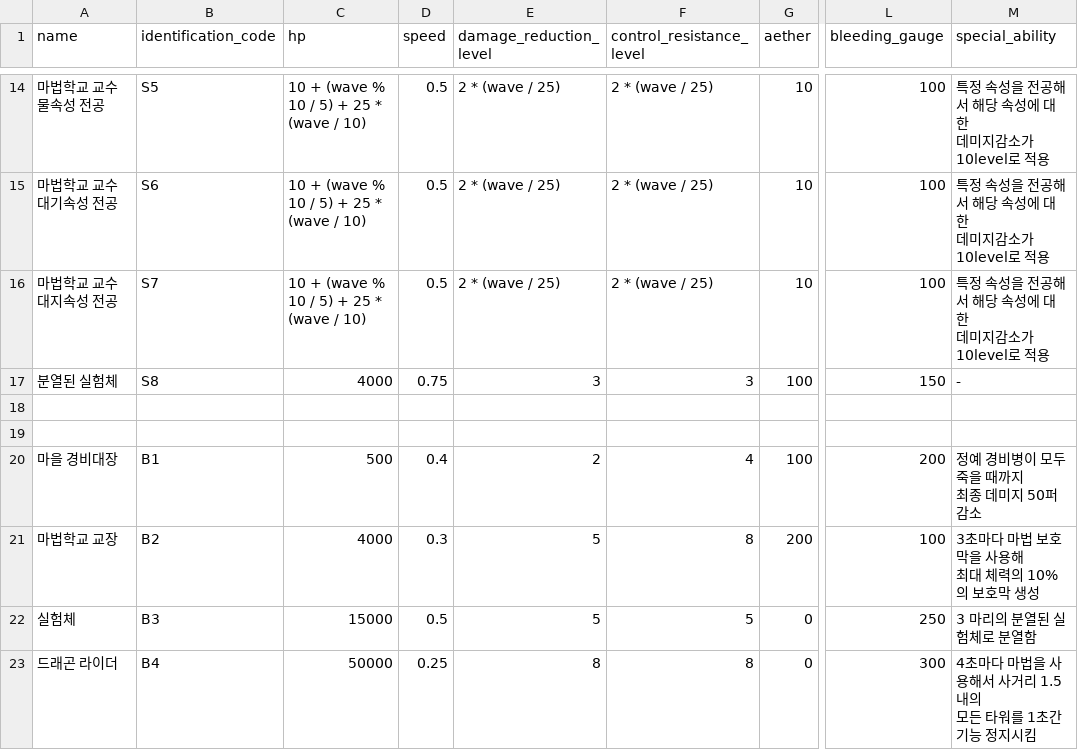
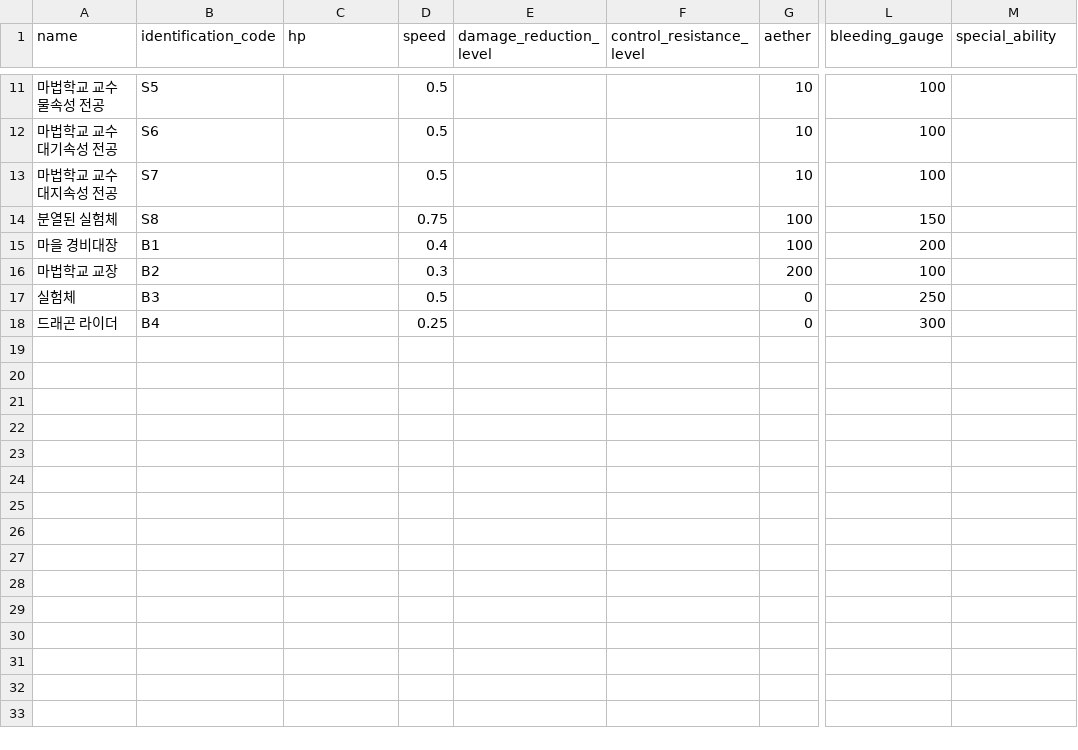
Before and after one commit to IngameAether/Aether, a CSV file: Assets/Resources/Enemy_Data.csv, drawn as a sheet; only a part is shown, gaps mark what is left out; removed rows and columns are numbered as before the commit, all else as after; rows hold the shown columns only; ↵ is a line break in a cell; the diff covers the shown part only; the diff names each change by its address in the sheet, - before the commit and + after, or states it on an @@ line.

```diff
--- a/Assets/Resources/Enemy_Data.csv
+++ b/Assets/Resources/Enemy_Data.csv
-A11 (name): 마법학교 교수 ↵ 물속성 전공
+A11 (name): 마법학교 교수 물속성 전공
-C11:C13 (hp): 10 + (wave % 10 / 5) + 25 * (wave / 10)
+C11:C13 (hp): (empty)
-E11:E13 (damage_reduction_level): 2 * (wave / 25)
+E11:E13 (damage_reduction_level): (empty)
-F11:F13 (control_resistance_level): 2 * (wave / 25)
+F11:F13 (control_resistance_level): (empty)
-M11:M13 (special_ability): 특정 속성을 전공해서 해당 속성에 대한 ↵ 데미지감소가 10level로 적용
+M11:M13 (special_ability): (empty)
-A12 (name): 마법학교 교수 ↵ 대기속성 전공
+A12 (name): 마법학교 교수 대기속성 전공
-A13 (name): 마법학교 교수 ↵ 대지속성 전공
+A13 (name): 마법학교 교수 대지속성 전공
-C14 (hp): 4000
+C14 (hp): (empty)
-E14 (damage_reduction_level): 3
+E14 (damage_reduction_level): (empty)
-F14 (control_resistance_level): 3
+F14 (control_resistance_level): (empty)
-M14 (special_ability): -
+M14 (special_ability): (empty)
-row 18: (empty)
-row 19: (empty)
-C15 (hp): 500
+C15 (hp): (empty)
-E15 (damage_reduction_level): 2
+E15 (damage_reduction_level): (empty)
-F15 (control_resistance_level): 4
+F15 (control_resistance_level): (empty)
-M15 (special_ability): 정예 경비병이 모두 죽을 때까지 ↵ 최종 데미지 50퍼 감소
+M15 (special_ability): (empty)
-C16 (hp): 4000
+C16 (hp): (empty)
-E16:E17 (damage_reduction_level): 5
+E16:E17 (damage_reduction_level): (empty)
-F16 (control_resistance_level): 8
+F16 (control_resistance_level): (empty)
-M16 (special_ability): 3초마다 마법 보호막을 사용해 ↵ 최대 체력의 10%의 보호막 생성
+M16 (special_ability): (empty)
-C17 (hp): 15000
+C17 (hp): (empty)
-F17 (control_resistance_level): 5
+F17 (control_resistance_level): (empty)
-M17 (special_ability): 3 마리의 분열된 실험체로 분열함
+M17 (special_ability): (empty)
-C18 (hp): 50000
+C18 (hp): (empty)
-E18 (damage_reduction_level): 8
+E18 (damage_reduction_level): (empty)
-F18 (control_resistance_level): 8
+F18 (control_resistance_level): (empty)
-M18 (special_ability): 4초마다 마법을 사용해서 사거리 1.5내의 ↵ 모든 타워를 1초간 기능 정지시킴
+M18 (special_ability): (empty)
```
Also changed, not shown: 3 removed rows and 37 edited cells elsewhere in this file, 6 other files.
